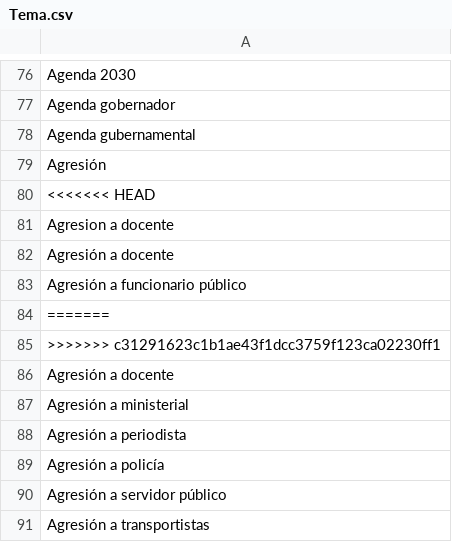
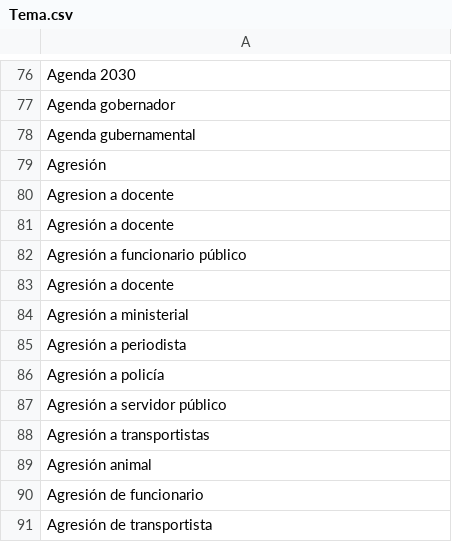
Before and after one commit to thelonious9/captura-portadas, a CSV file: Tema.csv, drawn as a sheet; only a part is shown, gaps mark what is left out; the shorter side is filled out with more unchanged rows.

Commit message:
Quito errores

```diff
--- a/Tema.csv
+++ b/Tema.csv
@@ -79,3 +79,2 @@ Agenda gubernamental
 Agresión
-<<<<<<< HEAD
 Agresion a docente
@@ -83,4 +82,2 @@ Agresión a docente
 Agresión a funcionario público
-=======
->>>>>>> c31291623c1b1ae43f1dcc3759f123ca02230ff1
 Agresión a docente
```
